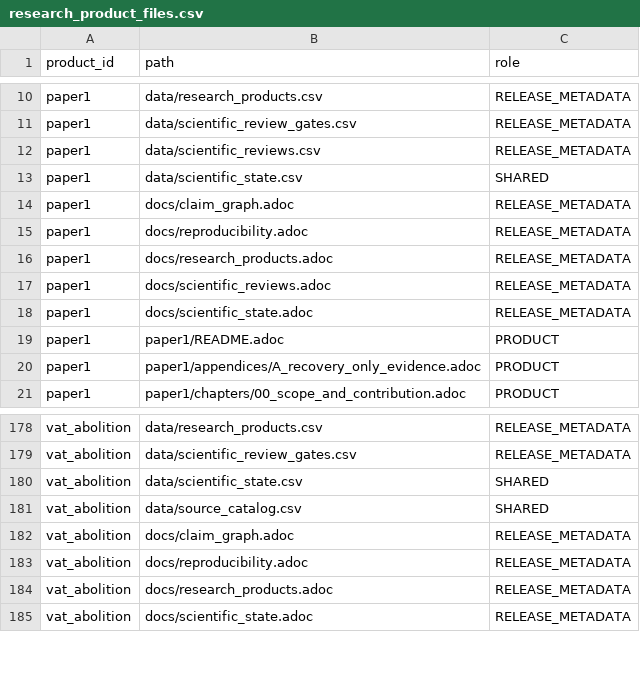
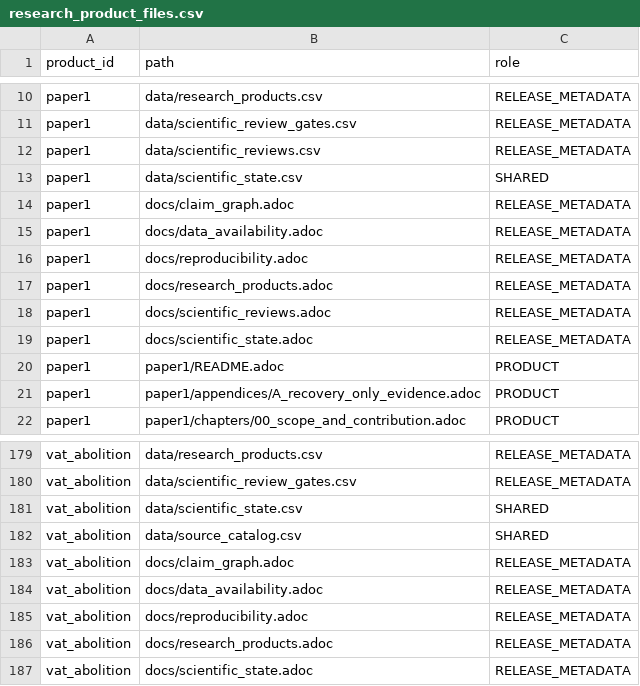
Before and after one commit to xmeta/jp-consumption-tax-reform, a CSV file: data/research_product_files.csv, drawn as a sheet; only a part is shown, gaps mark what is left out; the diff names each change by its address in the sheet, - before the commit and + after, or states it on an @@ line.

```diff
--- a/data/research_product_files.csv
+++ b/data/research_product_files.csv
+row 15: paper1 | docs/data_availability.adoc | RELEASE_METADATA
+row 184: vat_abolition | docs/data_availability.adoc | RELEASE_METADATA
```
Also changed, not shown: 13 other files.
